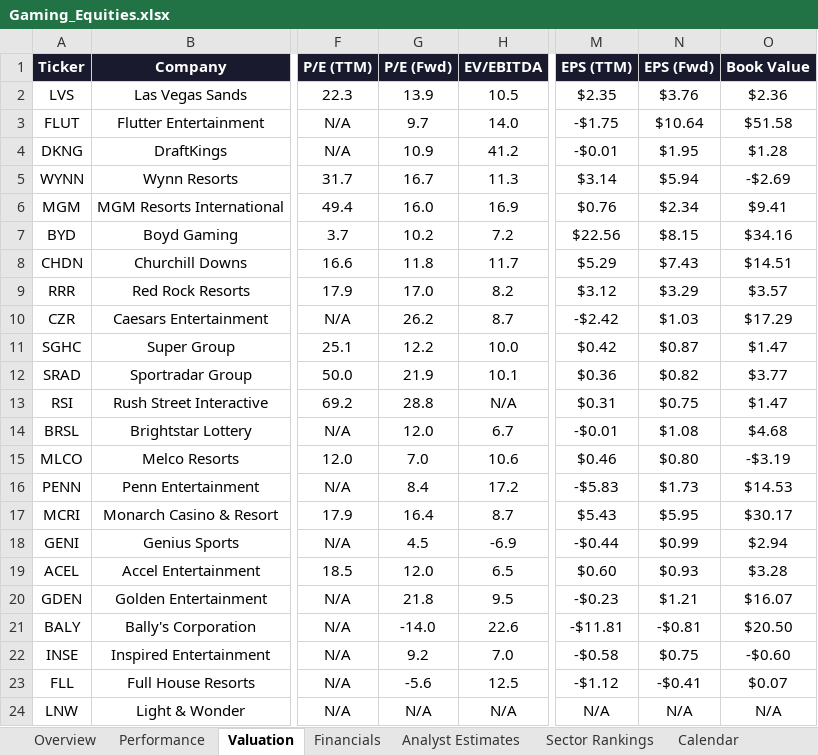
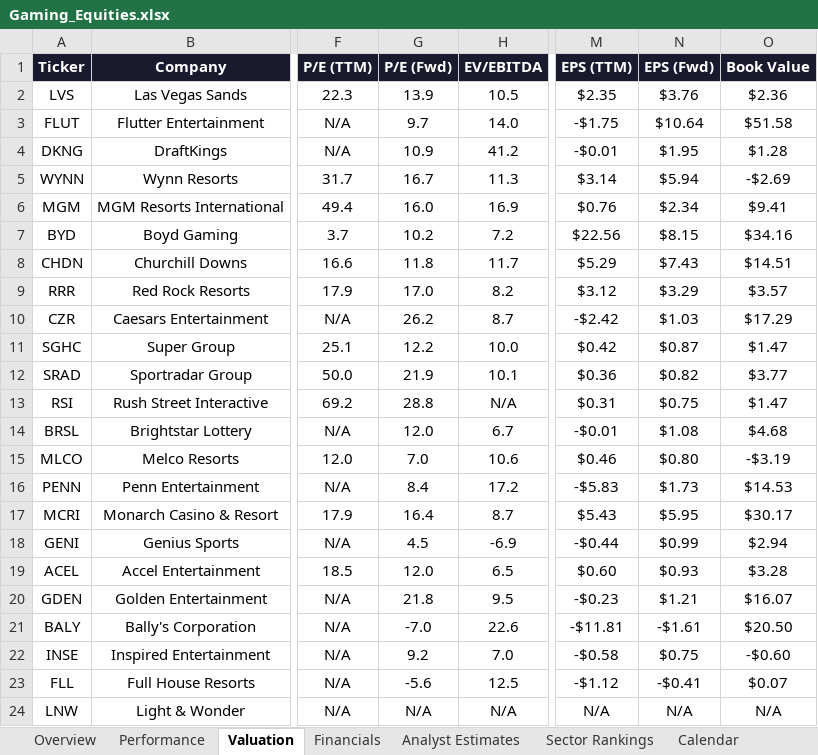
Before and after one commit to rdavidtooley-cpu/casino-gaming-intel, an Excel workbook: Gaming_Equities.xlsx, sheet Valuation, drawn as a sheet; only a part is shown, gaps mark what is left out; values as stored, in another font and other column widths than the file's, no borders; the diff names each change by its address in the sheet, - before the commit and + after, or states it on an @@ line.

```diff
--- a/Gaming_Equities.xlsx (sheet Valuation)
+++ b/Gaming_Equities.xlsx (sheet Valuation)
-G21 (P/E (Fwd)): -14.0
+G21 (P/E (Fwd)): -7.0
-N21 (EPS (Fwd)): -$0.81
+N21 (EPS (Fwd)): -$1.61
```
Also changed, not shown: sheet Analyst Estimates, sheet Overview, 8 other files.
